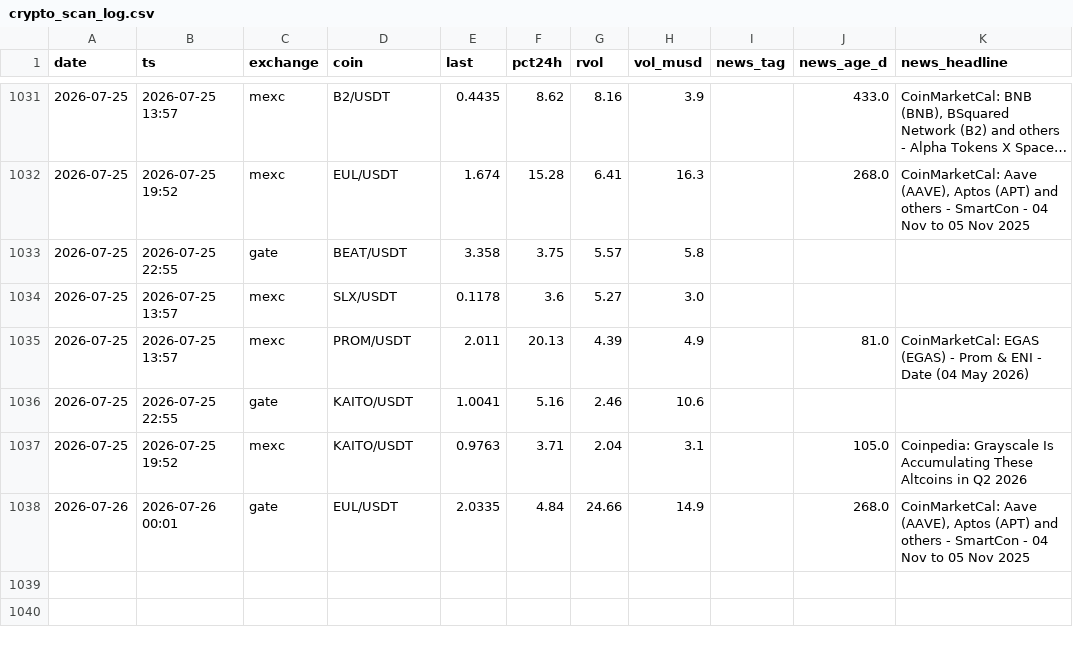
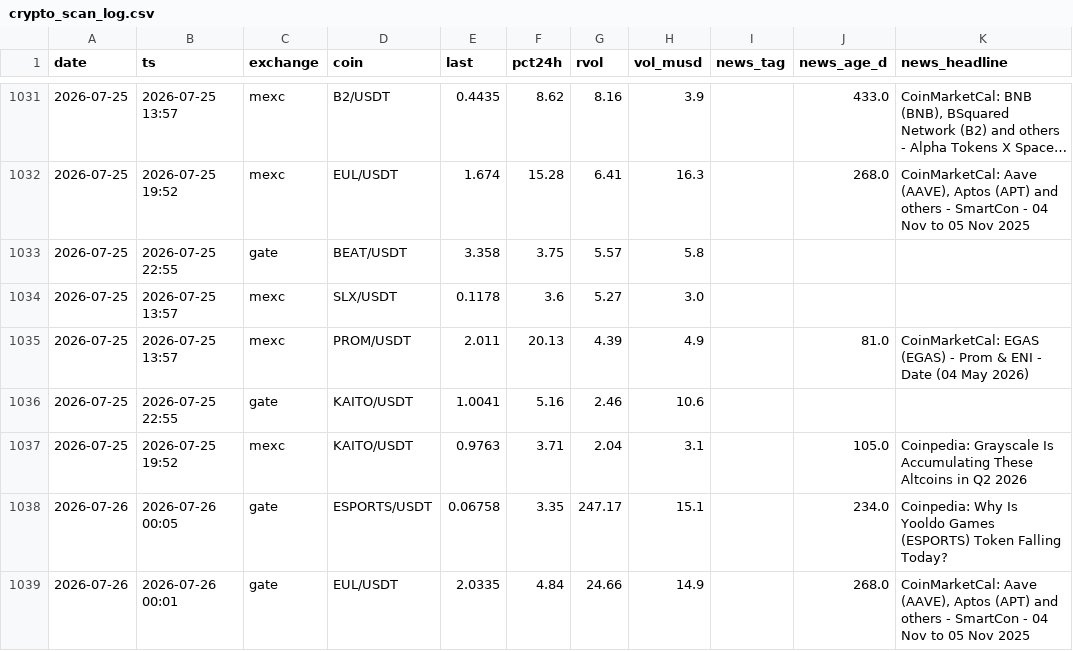
Before and after one commit to ChrisM001/scanner-site, a CSV file: crypto_scan_log.csv, drawn as a sheet; only a part is shown, gaps mark what is left out; long unchanged cells end in ….

```diff
--- a/crypto_scan_log.csv
+++ b/crypto_scan_log.csv
@@ -1037,2 +1037,3 @@ date,ts,exchange,coin,last,pct24h,rvol,vol_musd,news_tag,news_age_d,news_headlin
 2026-07-25,2026-07-25 19:52,mexc,KAITO/USDT,0.9763,3.71,2.04,3.1,,105.0,Coinpedia: Grayscale Is Accumulating These Altcoins in Q2 2026
+2026-07-26,2026-07-26 00:05,gate,ESPORTS/USDT,0.06758,3.35,247.17,15.1,,234.0,Coinpedia: Why Is Yooldo Games (ESPORTS) Token Falling Today?
 2026-07-26,2026-07-26 00:01,gate,EUL/USDT,2.0335,4.84,24.66,14.9,,268.0,"CoinMarketCal: Aave (AAVE), Aptos (APT) and others - SmartCon - 04 Nov to 05 Nov 2025"
```
Also changed, not shown: 1 other file.
